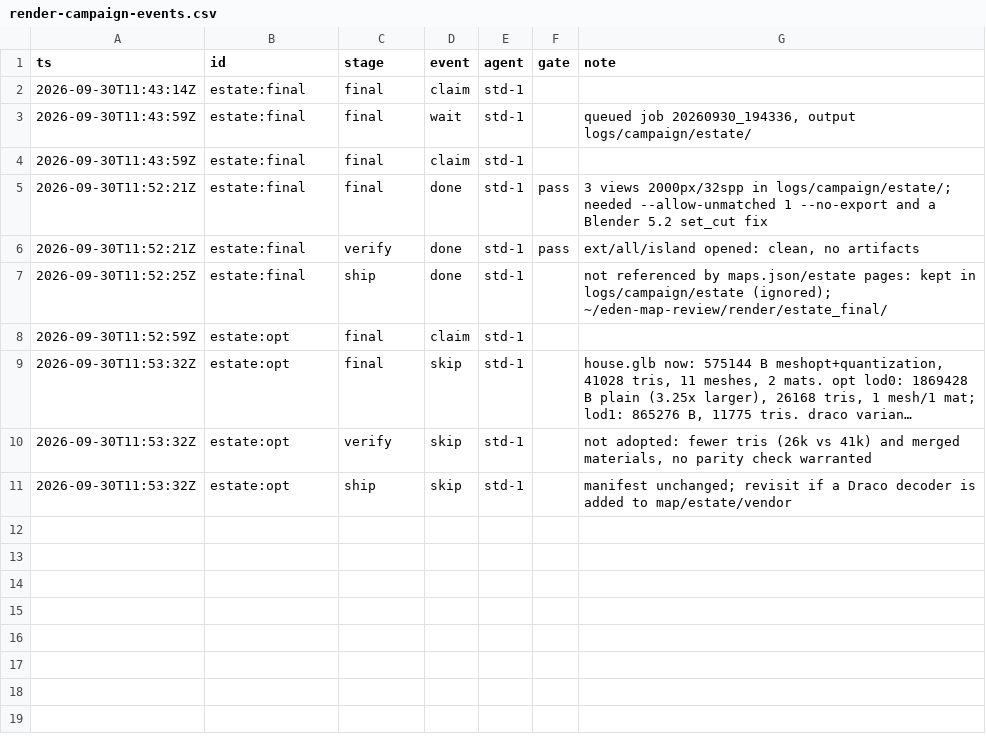
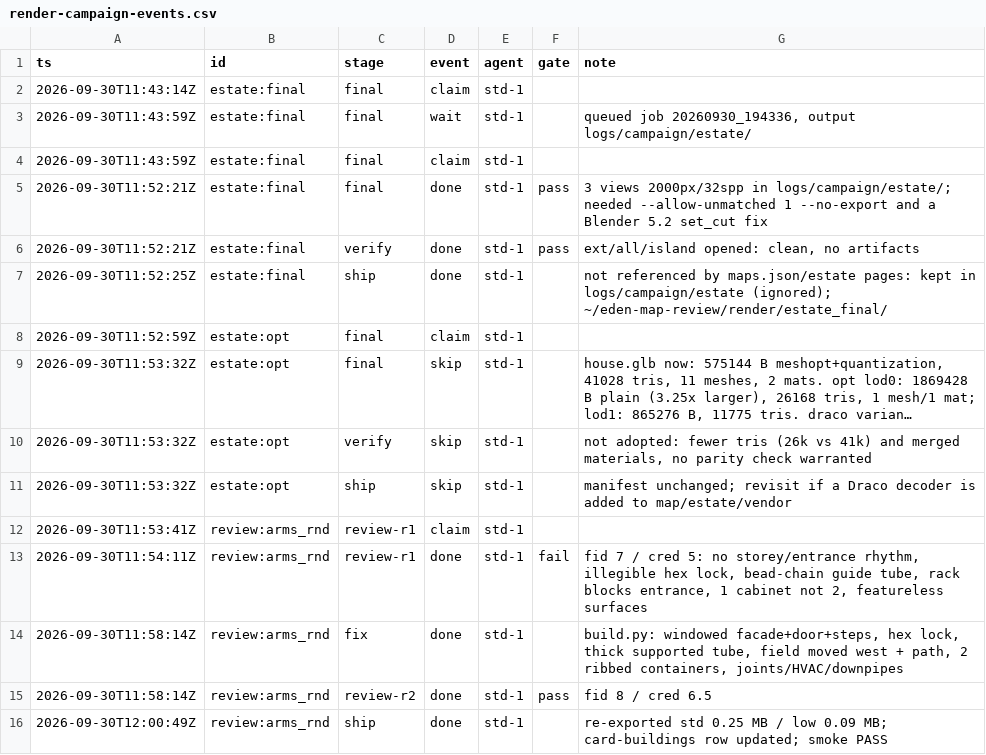
Before and after one commit to kcgoofee-jpg/my-tavern-experiments, a CSV file: docs/plans/render-campaign-events.csv, drawn as a sheet; long unchanged cells end in ….

Commit message:
render(campaign): review:arms_rnd fixed and shipped (r1 7/5 -> r2 8/6.5)
Re-exported std 0.25 MB / low 0.09 MB glb, new finals c1/c2 at 2400 px / 64 spp,
card-buildings row updated. Reviews in docs/reviews/campaign/review_arms_rnd/.

```diff
--- a/docs/plans/render-campaign-events.csv
+++ b/docs/plans/render-campaign-events.csv
@@ -11 +11,6 @@ ts,id,stage,event,agent,gate,note
 2026-09-30T11:53:32Z,estate:opt,ship,skip,std-1,,manifest unchanged; revisit if a Draco decoder is added to map/estate/vendor
+2026-09-30T11:53:41Z,review:arms_rnd,review-r1,claim,std-1,,
+2026-09-30T11:54:11Z,review:arms_rnd,review-r1,done,std-1,fail,"fid 7 / cred 5: no storey/entrance rhythm, illegible hex lock, bead-chain guide tube, rack blocks entrance, 1 cabinet not 2, featureless surfaces"
+2026-09-30T11:58:14Z,review:arms_rnd,fix,done,std-1,,"build.py: windowed facade+door+steps, hex lock, thick supported tube, field moved west + path, 2 ribbed containers, joints/HVAC/downpipes"
+2026-09-30T11:58:14Z,review:arms_rnd,review-r2,done,std-1,pass,fid 8 / cred 6.5
+2026-09-30T12:00:49Z,review:arms_rnd,ship,done,std-1,,re-exported std 0.25 MB / low 0.09 MB; card-buildings row updated; smoke PASS
```
Also changed, not shown: logs/render_times.csv, 11 other files.
